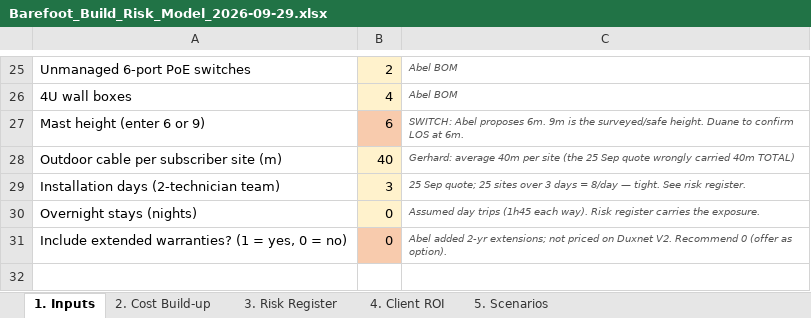
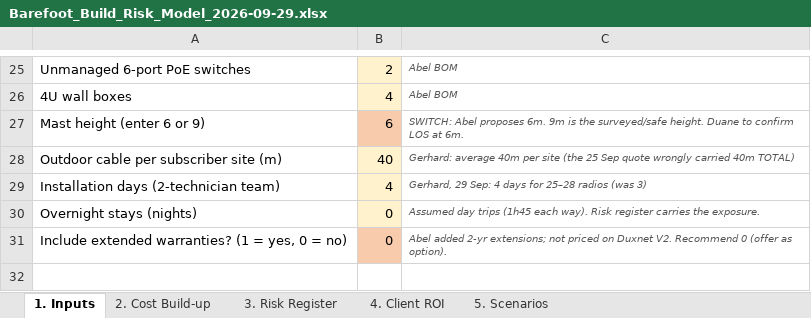
Before and after one commit to Gerhardhsmit/cttx-infrastructure-intelligence, an Excel workbook: proposals/Barefoot_Build_Risk_Model_2026-09-29.xlsx, sheet 1. Inputs, drawn as a sheet; only a part is shown, gaps mark what is left out; values as stored, in another font and other column widths than the file's, no borders; the diff names each change by its address in the sheet, - before the commit and + after, or states it on an @@ line.

```diff
--- a/proposals/Barefoot_Build_Risk_Model_2026-09-29.xlsx (sheet 1. Inputs)
+++ b/proposals/Barefoot_Build_Risk_Model_2026-09-29.xlsx (sheet 1. Inputs)
-B29: 3
+B29: 4
-C29: 25 Sep quote; 25 sites over 3 days = 8/day — tight. See risk register.
+C29: Gerhard, 29 Sep: 4 days for 25–28 radios (was 3)
```
Also changed, not shown: sheet 3. Risk Register, proposals/Barefoot_Detailed_Cost_Schedule_2026-09-29.xlsx.
